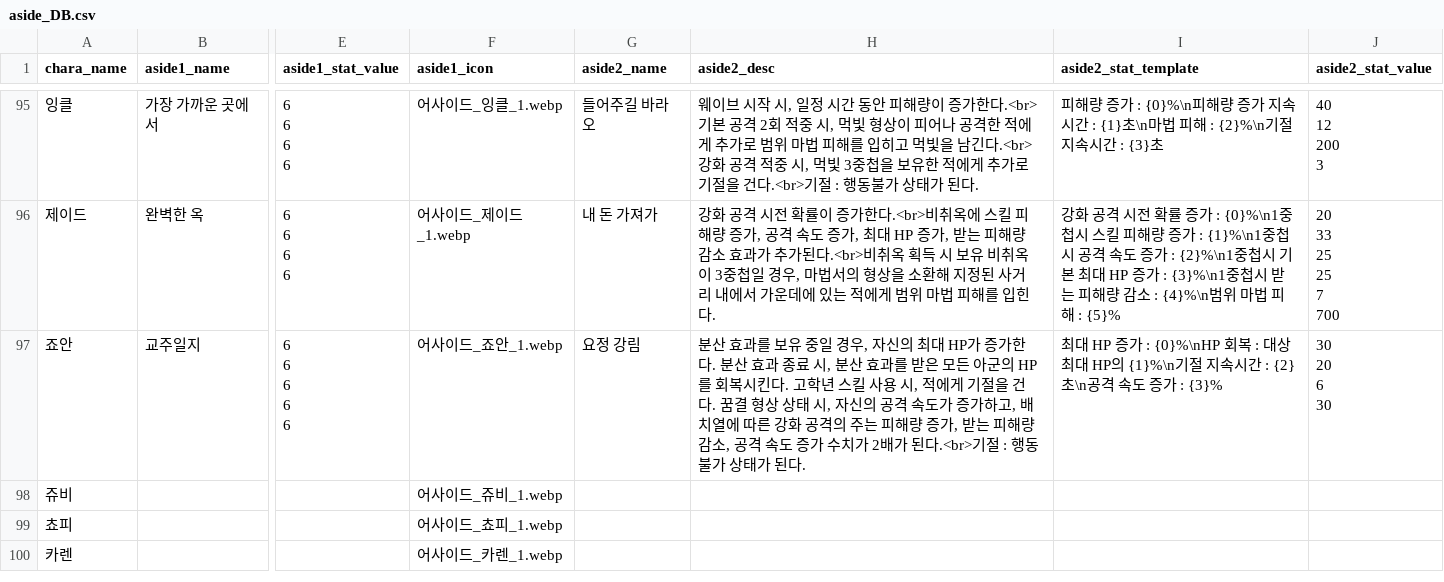
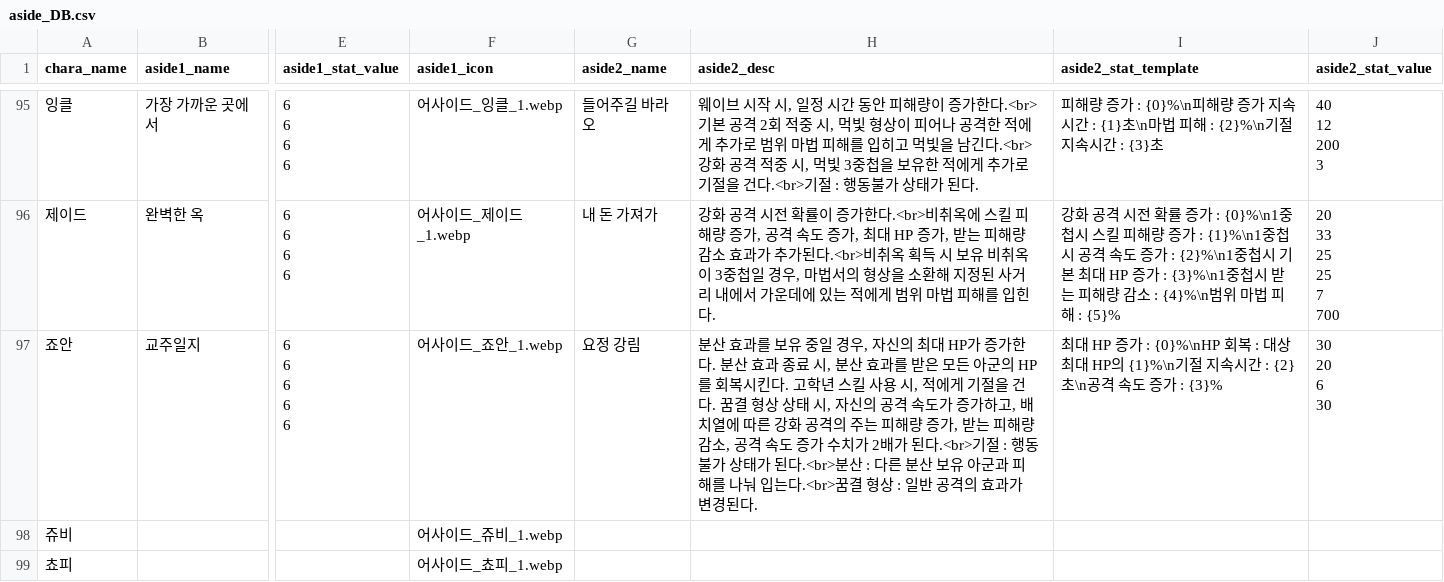
Before and after one commit to mediate1082/Trickal-Revive-Skill-Guide-Beta-0.8, a CSV file: data/aside_DB.csv, drawn as a sheet; only a part is shown, gaps mark what is left out; the shorter side is filled out with more unchanged rows; the diff names each change by its address in the sheet, - before the commit and + after, or states it on an @@ line.

```diff
--- a/data/aside_DB.csv
+++ b/data/aside_DB.csv
-H97 (aside2_desc): …가 된다.
+H97 (aside2_desc): …가 된다.<br>분산 : 다른 분산 보유 아군과 피해를 나눠 입는다.<br>꿈결 형상 : 일반 공격의 효과가 변경된다.
```
Also changed, not shown: data/DB.csv.
